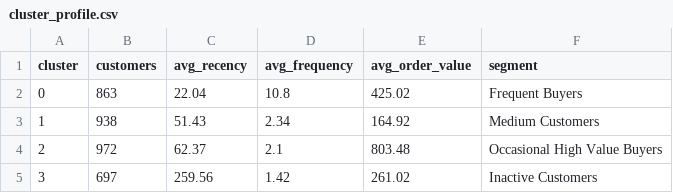
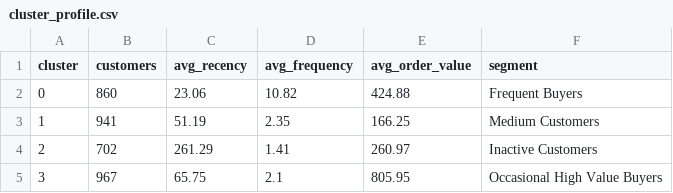
Before and after one commit to Anna9793/ecommerce-data-pipeline, a CSV file: data/processed/cluster_profile.csv, drawn as a sheet.

```diff
--- a/data/processed/cluster_profile.csv
+++ b/data/processed/cluster_profile.csv
@@ -1,5 +1,5 @@
 cluster,customers,avg_recency,avg_frequency,avg_order_value,segment
-0,863,22.04,10.8,425.02,Frequent Buyers
-1,938,51.43,2.34,164.92,Medium Customers
-2,972,62.37,2.1,803.48,Occasional High Value Buyers
-3,697,259.56,1.42,261.02,Inactive Customers
+0,860,23.06,10.82,424.88,Frequent Buyers
+1,941,51.19,2.35,166.25,Medium Customers
+2,702,261.29,1.41,260.97,Inactive Customers
+3,967,65.75,2.1,805.95,Occasional High Value Buyers
```
Also changed, not shown: data/processed/gold_rfm.csv, 11 other files.
